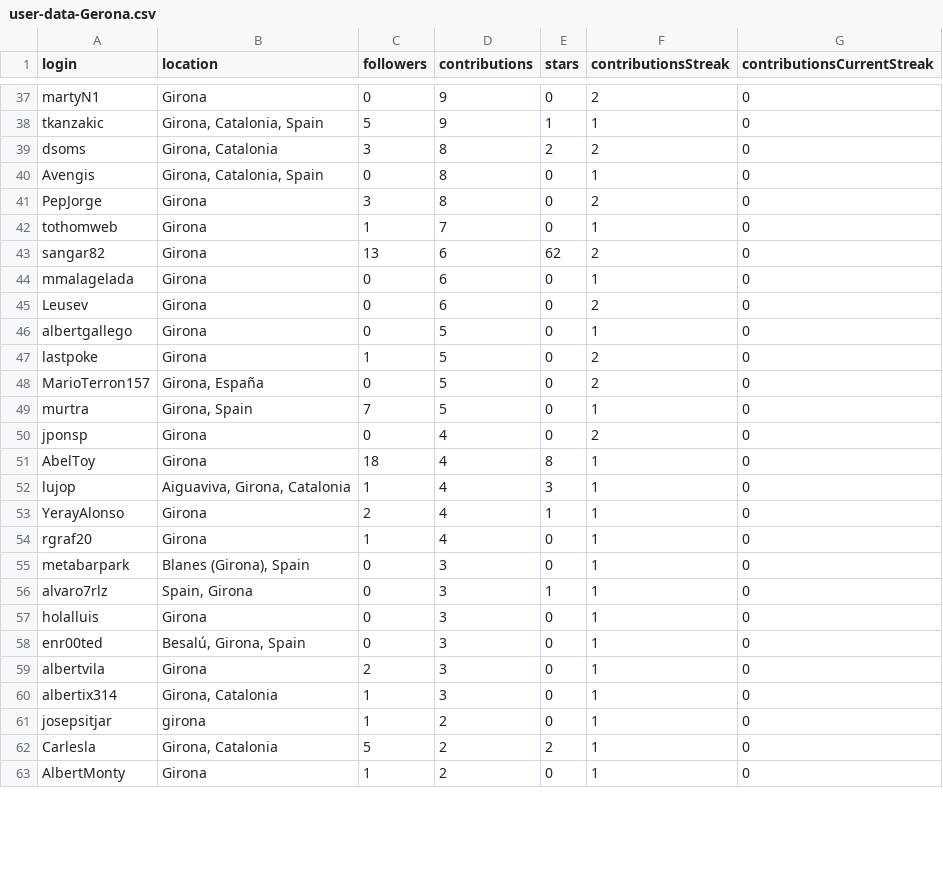
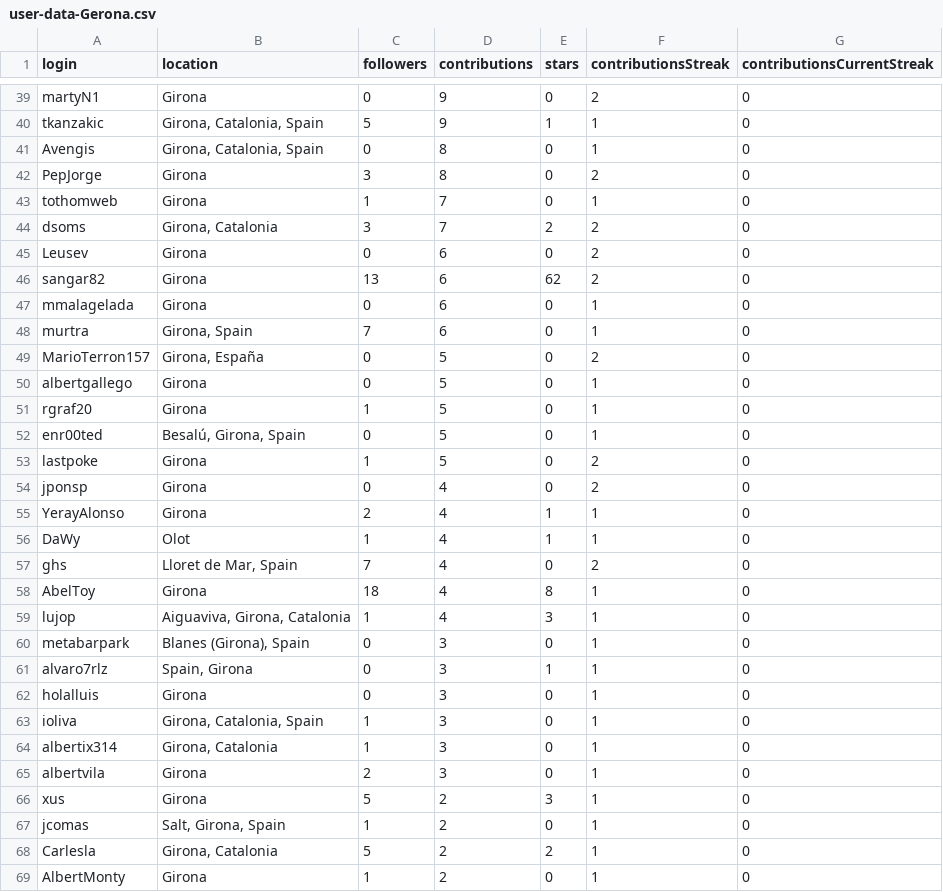
Before and after one commit to JJ/top-github-users-data, a CSV file: data/user-data-Gerona.csv, drawn as a sheet; only a part is shown, gaps mark what is left out; the diff covers the shown part only.

```diff
--- a/data/user-data-Gerona.csv
+++ b/data/user-data-Gerona.csv
@@ -38,3 +40,2 @@ martyN1;Girona;0;9;0;2;0
 tkanzakic;Girona, Catalonia, Spain;5;9;1;1;0
-dsoms;Girona, Catalonia;3;8;2;2;0
 Avengis;Girona, Catalonia, Spain;0;8;0;1;0
@@ -42,14 +43,18 @@ PepJorge;Girona;3;8;0;2;0
 tothomweb;Girona;1;7;0;1;0
+dsoms;Girona, Catalonia;3;7;2;2;0
+Leusev;Girona;0;6;0;2;0
 sangar82;Girona;13;6;62;2;0
 mmalagelada;Girona;0;6;0;1;0
-Leusev;Girona;0;6;0;2;0
+murtra;Girona, Spain;7;6;0;1;0
+MarioTerron157;Girona, España;0;5;0;2;0
 albertgallego;Girona;0;5;0;1;0
+rgraf20;Girona;1;5;0;1;0
+enr00ted;Besalú, Girona, Spain;0;5;0;1;0
 lastpoke;Girona;1;5;0;2;0
-MarioTerron157;Girona, España;0;5;0;2;0
-murtra;Girona, Spain;7;5;0;1;0
 jponsp;Girona;0;4;0;2;0
+YerayAlonso;Girona;2;4;1;1;0
+DaWy;Olot;1;4;1;1;0
+ghs;Lloret de Mar, Spain;7;4;0;2;0
 AbelToy;Girona;18;4;8;1;0
 lujop;Aiguaviva, Girona, Catalonia;1;4;3;1;0
-YerayAlonso;Girona;2;4;1;1;0
-rgraf20;Girona;1;4;0;1;0
 metabarpark;Blanes (Girona), Spain;0;3;0;1;0
@@ -57,6 +62,7 @@ alvaro7rlz;Spain, Girona;0;3;1;1;0
 holalluis;Girona;0;3;0;1;0
-enr00ted;Besalú, Girona, Spain;0;3;0;1;0
+ioliva;Girona, Catalonia, Spain;1;3;0;1;0
+albertix314;Girona, Catalonia;1;3;0;1;0
 albertvila;Girona;2;3;0;1;0
-albertix314;Girona, Catalonia;1;3;0;1;0
-josepsitjar;girona;1;2;0;1;0
+xus;Girona;5;2;3;1;0
+jcomas;Salt, Girona, Spain;1;2;0;1;0
 Carlesla;Girona, Catalonia;5;2;2;1;0
```
Also changed, not shown: 6 added rows, 4 removed rows, 7 moved rows and 22 edited cells elsewhere in this file, data/user-data-Donostia.csv, data/user-data-Las Palmas.csv, 12 other files.
